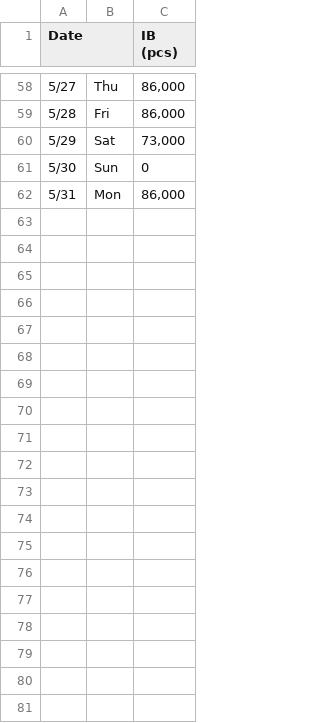
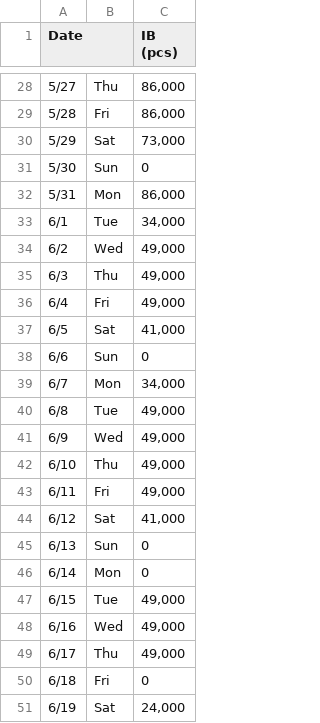
Before and after one commit to johnny890122/IB_1223_new_howard, a CSV file: Input/api_data/commercial.csv, drawn as a sheet; only a part is shown, gaps mark what is left out; the diff covers the shown part only; the diff names each change by its address in the sheet, - before the commit and + after, or states it on an @@ line.

```diff
--- a/Input/api_data/commercial.csv
+++ b/Input/api_data/commercial.csv
+row 33: 6/1 | Tue | 34,000
+row 34: 6/2 | Wed | 49,000
+row 35: 6/3 | Thu | 49,000
+row 36: 6/4 | Fri | 49,000
+row 37: 6/5 | Sat | 41,000
+row 38: 6/6 | Sun | 0
+row 39: 6/7 | Mon | 34,000
+row 40: 6/8 | Tue | 49,000
+row 41: 6/9 | Wed | 49,000
+row 42: 6/10 | Thu | 49,000
+row 43: 6/11 | Fri | 49,000
+row 44: 6/12 | Sat | 41,000
+row 45: 6/13 | Sun | 0
+row 46: 6/14 | Mon | 0
+row 47: 6/15 | Tue | 49,000
+row 48: 6/16 | Wed | 49,000
+row 49: 6/17 | Thu | 49,000
+row 50: 6/18 | Fri | 0
+row 51: 6/19 | Sat | 24,000
```
Also changed, not shown: 11 added rows and 30 removed rows elsewhere in this file, Input/api_data/OB_daily.csv, Input/api_data/reject.csv, 6 other files.
